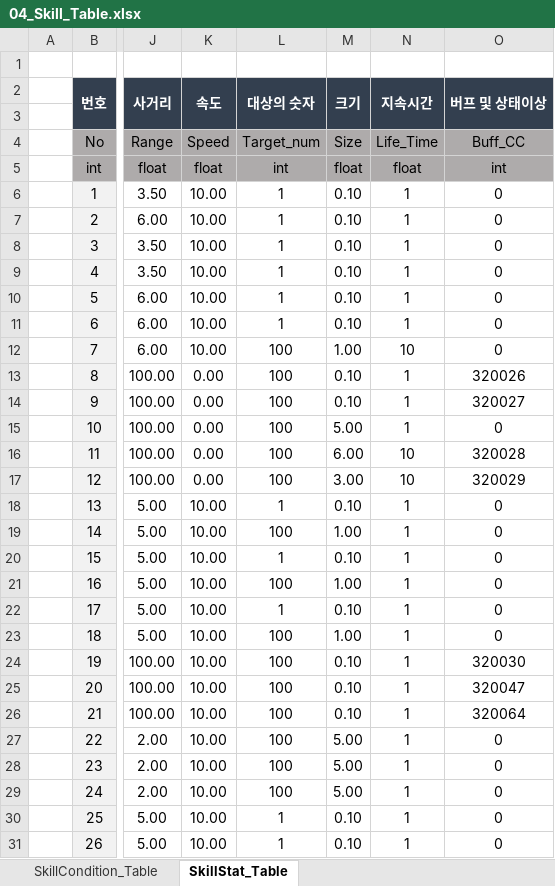
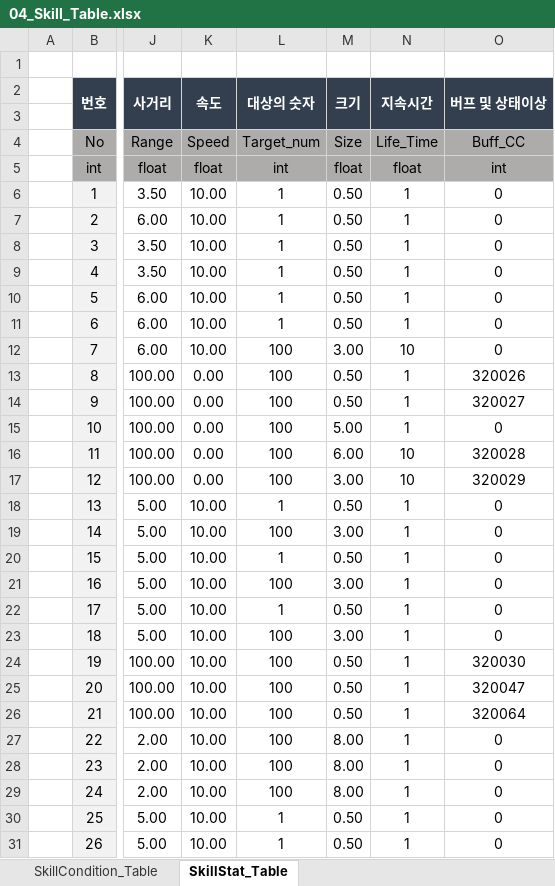
Before and after one commit to kimmk1533/DefensiveDungeon, an Excel workbook: Documents/Table_List/04_Skill_Table.xlsx, sheet SkillStat_Table, drawn as a sheet; only a part is shown, gaps mark what is left out; values as stored, in another font and other column widths than the file's, no borders; the diff covers the shown part only; the diff names each change by its address in the sheet, - before the commit and + after, or states it on an @@ line.

```diff
--- a/Documents/Table_List/04_Skill_Table.xlsx (sheet SkillStat_Table)
+++ b/Documents/Table_List/04_Skill_Table.xlsx (sheet SkillStat_Table)
-M6:M11 (크기): 0.10
+M6:M11 (크기): 0.50
-M12 (크기): 1.00
+M12 (크기): 3.00
-M13:M14 (크기): 0.10
+M13:M14 (크기): 0.50
-M18 (크기): 0.10
+M18 (크기): 0.50
-M19 (크기): 1.00
+M19 (크기): 3.00
-M20 (크기): 0.10
+M20 (크기): 0.50
-M21 (크기): 1.00
+M21 (크기): 3.00
-M22 (크기): 0.10
+M22 (크기): 0.50
-M23 (크기): 1.00
+M23 (크기): 3.00
-M24:M26 (크기): 0.10
+M24:M26 (크기): 0.50
-M27:M29 (크기): 5.00
+M27:M29 (크기): 8.00
-M30:M31 (크기): 0.10
+M30:M31 (크기): 0.50
```
Also changed, not shown: 109 edited cells elsewhere in this sheet, 1 other file.
